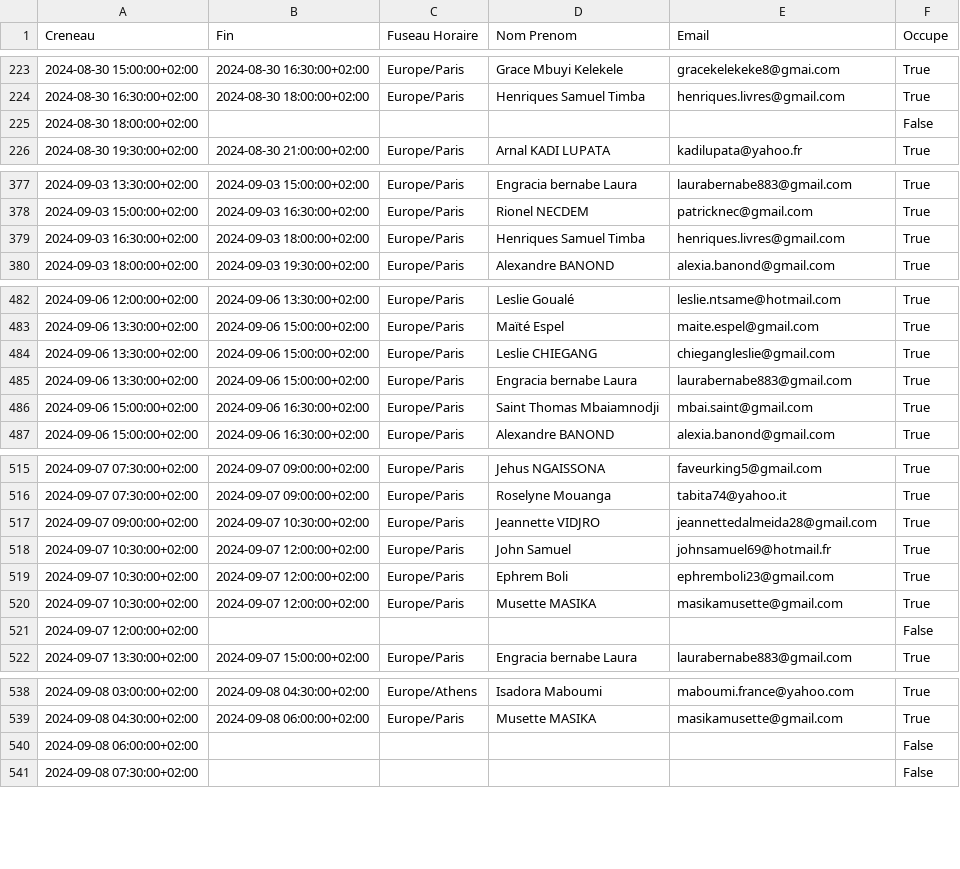
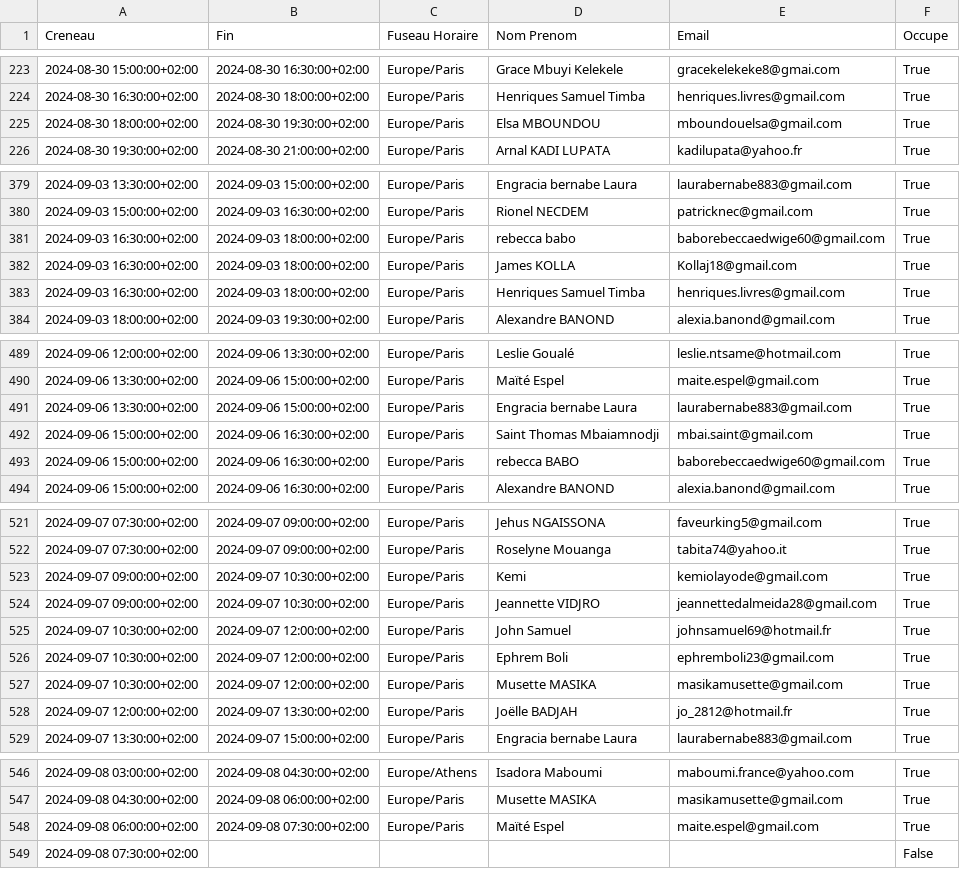
Before and after one commit to regi-gouale/100jours, a CSV file: bookings.csv, drawn as a sheet; only a part is shown, gaps mark what is left out; removed rows and columns are numbered as before the commit, all else as after; the diff covers the shown part only; the diff names each change by its address in the sheet, - before the commit and + after, or states it on an @@ line.

```diff
--- a/bookings.csv
+++ b/bookings.csv
-row 225: 2024-08-30 18:00:00+02:00 |  |  |  |  | False
+row 225: 2024-08-30 18:00:00+02:00 | 2024-08-30 19:30:00+02:00 | Europe/Paris | Elsa MBOUNDOU | mboundouelsa@gmail.com | True
+row 381: 2024-09-03 16:30:00+02:00 | 2024-09-03 18:00:00+02:00 | Europe/Paris | rebecca babo | baborebeccaedwige60@gmail.com | True
+row 382: 2024-09-03 16:30:00+02:00 | 2024-09-03 18:00:00+02:00 | Europe/Paris | James KOLLA | Kollaj18@gmail.com | True
-row 484: 2024-09-06 13:30:00+02:00 | 2024-09-06 15:00:00+02:00 | Europe/Paris | Leslie CHIEGANG | chiegangleslie@gmail.com | True
+row 493: 2024-09-06 15:00:00+02:00 | 2024-09-06 16:30:00+02:00 | Europe/Paris | rebecca BABO | baborebeccaedwige60@gmail.com | True
+row 523: 2024-09-07 09:00:00+02:00 | 2024-09-07 10:30:00+02:00 | Europe/Paris | Kemi | kemiolayode@gmail.com | True
-row 521: 2024-09-07 12:00:00+02:00 |  |  |  |  | False
+row 528: 2024-09-07 12:00:00+02:00 | 2024-09-07 13:30:00+02:00 | Europe/Paris | Joëlle BADJAH | jo_2812@hotmail.fr | True
-row 540: 2024-09-08 06:00:00+02:00 |  |  |  |  | False
+row 548: 2024-09-08 06:00:00+02:00 | 2024-09-08 07:30:00+02:00 | Europe/Paris | Maïté Espel | maite.espel@gmail.com | True
```
Also changed, not shown: 14 added rows and 2 removed rows elsewhere in this file, 3 other files.
